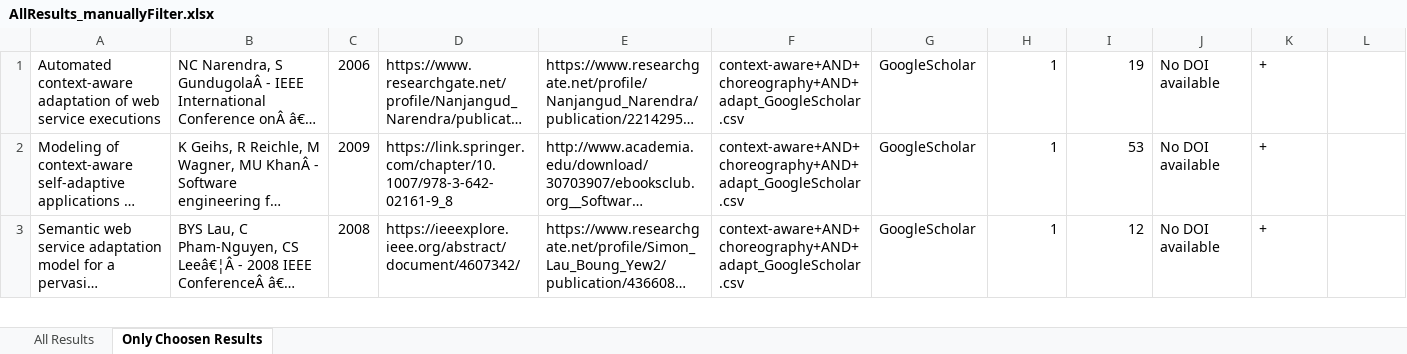
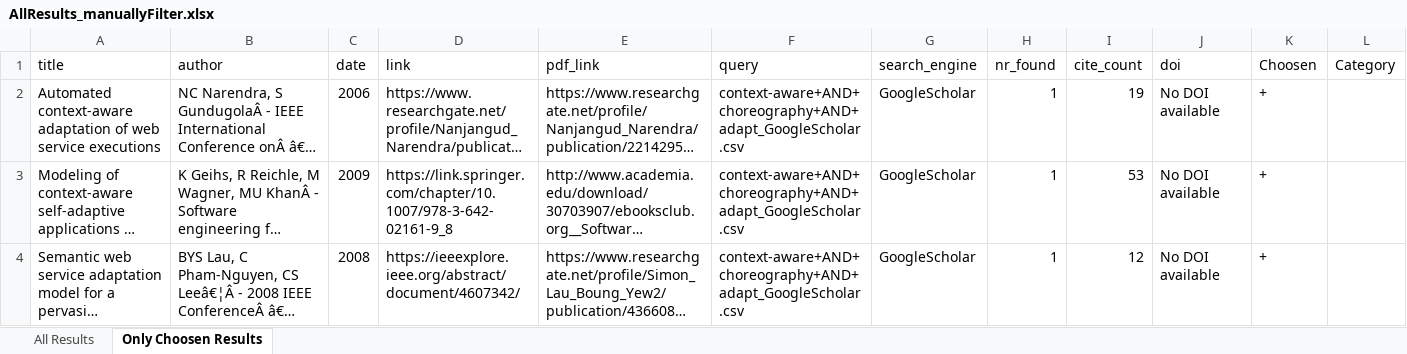
Before and after one commit to Lenny925/Context-Aware-Choreography-Adaption, an Excel workbook: Durchfuehrung/search-script/results/AllResults_manuallyFilter.xlsx, sheet Only Choosen Results, drawn as a sheet; only a part is shown; long unchanged cells end in …; values as stored, in another font and other column widths than the file's, no borders; the diff names each change by its address in the sheet, - before the commit and + after, or states it on an @@ line.

Commit message:
- add title row to results

```diff
--- a/Durchfuehrung/search-script/results/AllResults_manuallyFilter.xlsx (sheet Only Choosen Results)
+++ b/Durchfuehrung/search-script/results/AllResults_manuallyFilter.xlsx (sheet Only Choosen Results)
+row 1: title | author | date | link | pdf_link | query | search_engine | nr_found | cite_count | doi | Choosen | Category
```
Also changed, not shown: sheet All Results.
